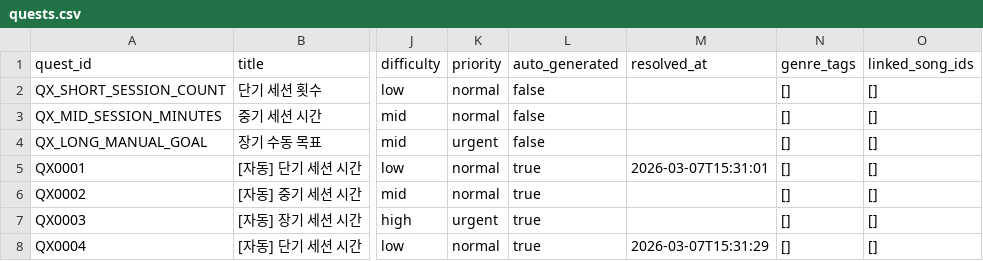
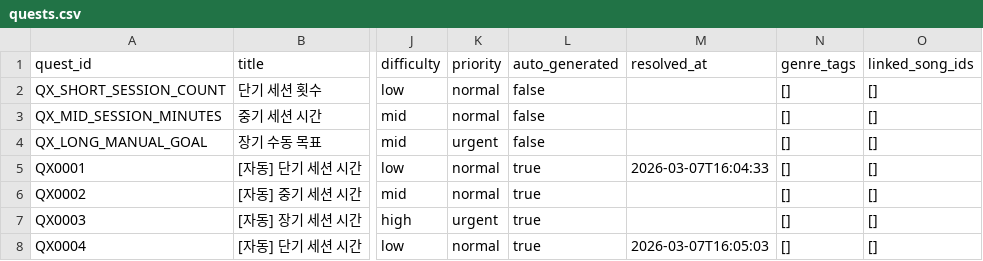
Before and after one commit to jy1559/BassOS, a CSV file: app/data/quests.csv, drawn as a sheet; only a part is shown, gaps mark what is left out; the diff names each change by its address in the sheet, - before the commit and + after, or states it on an @@ line.

```diff
--- a/app/data/quests.csv
+++ b/app/data/quests.csv
-M5 (resolved_at): 2026-03-07T15:31:01
+M5 (resolved_at): 2026-03-07T16:04:33
-M8 (resolved_at): 2026-03-07T15:31:29
+M8 (resolved_at): 2026-03-07T16:05:03
```
Also changed, not shown: app/data/record_posts.csv, app/data/song_library.csv, 11 other files.
